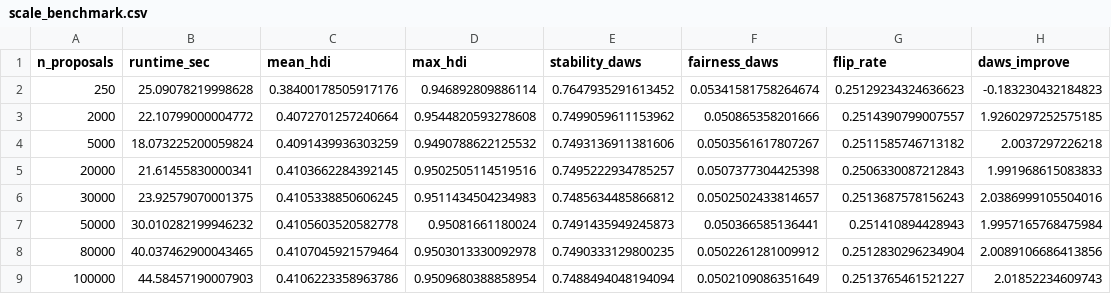
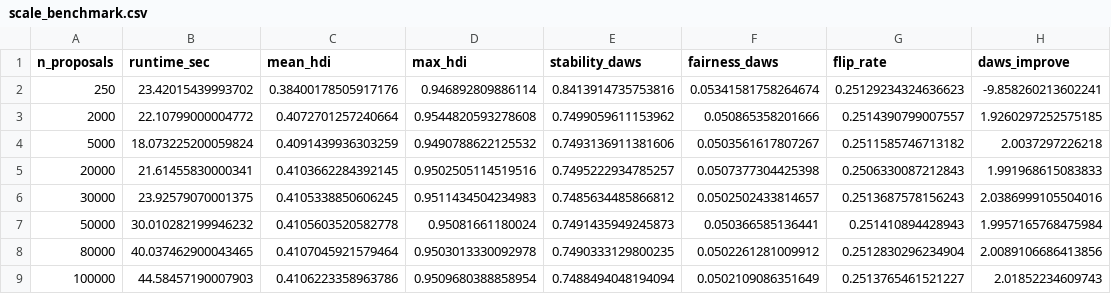
Before and after one commit to DeliciousBuding/mcm2026-problem-c, a CSV file: outputs/scale_benchmark.csv, drawn as a sheet.

```diff
--- a/outputs/scale_benchmark.csv
+++ b/outputs/scale_benchmark.csv
@@ -1,3 +1,3 @@
 n_proposals,runtime_sec,mean_hdi,max_hdi,stability_daws,fairness_daws,flip_rate,daws_improve
-250,25.09078219998628,0.38400178505917176,0.946892809886114,0.7647935291613452,0.05341581758264674,0.25129234324636623,-0.183230432184823
+250,23.42015439993702,0.38400178505917176,0.946892809886114,0.8413914735753816,0.05341581758264674,0.25129234324636623,-9.858260213602241
 2000,22.10799000004772,0.4072701257240664,0.9544820593278608,0.7499059611153962,0.050865358201666,0.2514390799007557,1.9260297252575185
```
Also changed, not shown: outputs/beta_sensitivity.csv, outputs/summary_metrics.csv, 34 other files.
